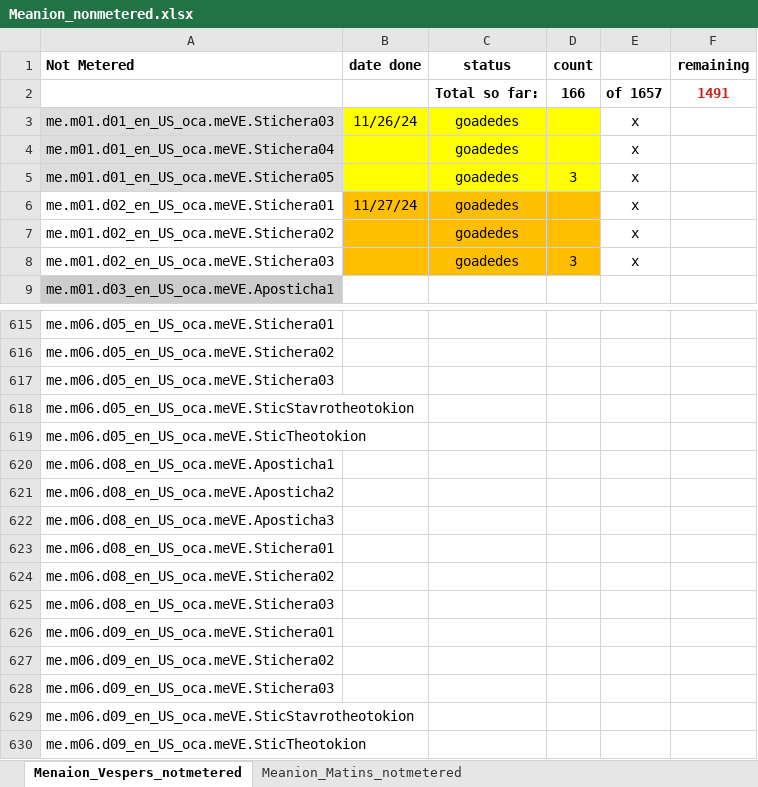
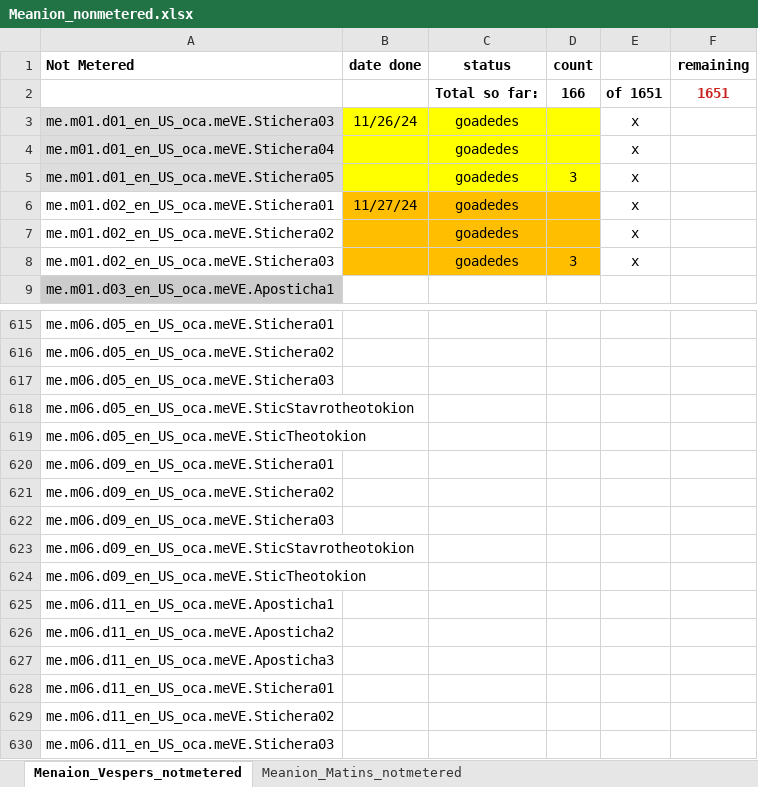
Before and after one commit to AGES-Initiatives/ages-alwb-system, an Excel workbook: net.ages.liturgical.workbench.system/MyWorkFiles/Meanion_nonmetered.xlsx, sheet Menaion_Vespers_notmetered, drawn as a sheet; only a part is shown, gaps mark what is left out; the shorter side is filled out with more unchanged rows; values as stored, in another font and other column widths than the file's, no borders; the diff names each change by its address in the sheet, - before the commit and + after, or states it on an @@ line.

```diff
--- a/net.ages.liturgical.workbench.system/MyWorkFiles/Meanion_nonmetered.xlsx (sheet Menaion_Vespers_notmetered)
+++ b/net.ages.liturgical.workbench.system/MyWorkFiles/Meanion_nonmetered.xlsx (sheet Menaion_Vespers_notmetered)
-E2: of 1657
+E2: of 1651
-F2 (remaining): 1491
+F2 (remaining): 1651
-row 620: me.m06.d08_en_US_oca.meVE.Aposticha1
-row 621: me.m06.d08_en_US_oca.meVE.Aposticha2
-row 622: me.m06.d08_en_US_oca.meVE.Aposticha3
-row 623: me.m06.d08_en_US_oca.meVE.Stichera01
-row 624: me.m06.d08_en_US_oca.meVE.Stichera02
-row 625: me.m06.d08_en_US_oca.meVE.Stichera03
```
Also changed, not shown: sheet Meanion_Matins_notmetered, formulas that keep their value, 1 other file.
